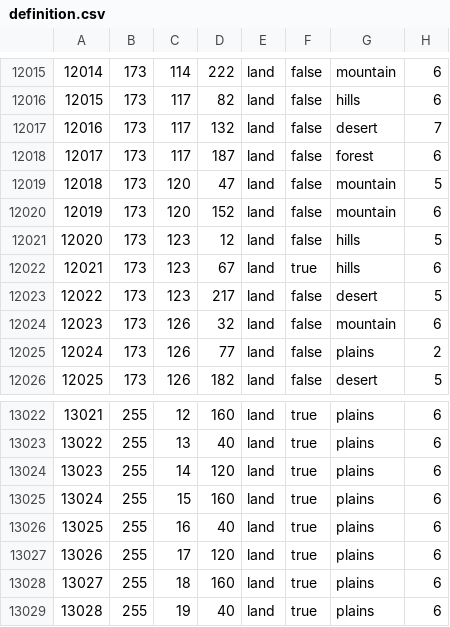
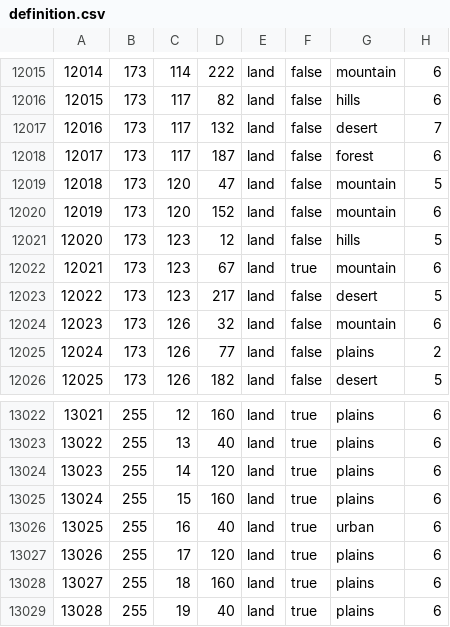
Before and after one commit to saple1337/ketizar, a CSV file: map/definition.csv, drawn as a sheet; only a part is shown, gaps mark what is left out; the diff covers the shown part only.

```diff
--- a/map/definition.csv
+++ b/map/definition.csv
@@ -12021,3 +12021,3 @@
 12020;173;123;12;land;false;hills;5
-12021;173;123;67;land;true;hills;6
+12021;173;123;67;land;true;mountain;6
 12022;173;123;217;land;false;desert;5
@@ -13025,3 +13025,3 @@
 13024;255;15;160;land;true;plains;6
-13025;255;16;40;land;true;plains;6
+13025;255;16;40;land;true;urban;6
 13026;255;17;120;land;true;plains;6
```
Also changed, not shown: 5 edited cells elsewhere in this file, 15 other files.
